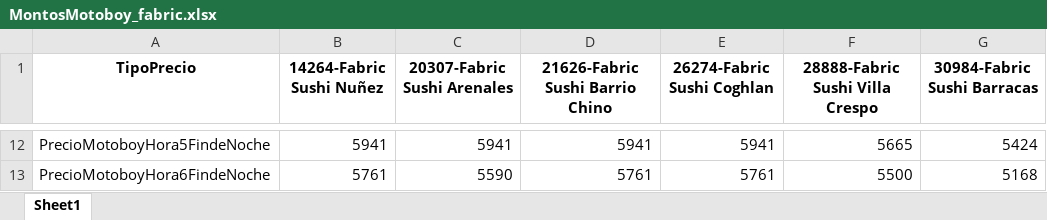
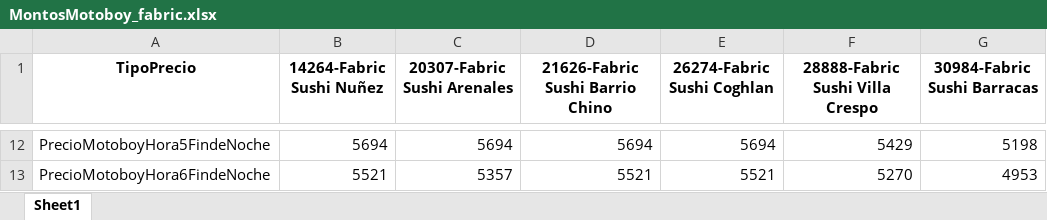
Before and after one commit to gastonmichelotti/Intermediacion, an Excel workbook: exports/MontosMotoboy_fabric.xlsx, sheet Sheet1, drawn as a sheet; only a part is shown, gaps mark what is left out; values as stored, in another font and other column widths than the file's, no borders; the diff covers the shown part only; the diff names each change by its address in the sheet, - before the commit and + after, or states it on an @@ line.

```diff
--- a/exports/MontosMotoboy_fabric.xlsx (sheet Sheet1)
+++ b/exports/MontosMotoboy_fabric.xlsx (sheet Sheet1)
-B12 (14264-Fabric Sushi Nuñez): 5941
+B12 (14264-Fabric Sushi Nuñez): 5694
-C12 (20307-Fabric Sushi Arenales): 5941
+C12 (20307-Fabric Sushi Arenales): 5694
-D12 (21626-Fabric Sushi Barrio Chino): 5941
+D12 (21626-Fabric Sushi Barrio Chino): 5694
-E12 (26274-Fabric Sushi Coghlan): 5941
+E12 (26274-Fabric Sushi Coghlan): 5694
-F12 (28888-Fabric Sushi Villa Crespo): 5665
+F12 (28888-Fabric Sushi Villa Crespo): 5429
-G12 (30984-Fabric Sushi Barracas): 5424
+G12 (30984-Fabric Sushi Barracas): 5198
-B13 (14264-Fabric Sushi Nuñez): 5761
+B13 (14264-Fabric Sushi Nuñez): 5521
-C13 (20307-Fabric Sushi Arenales): 5590
+C13 (20307-Fabric Sushi Arenales): 5357
-D13 (21626-Fabric Sushi Barrio Chino): 5761
+D13 (21626-Fabric Sushi Barrio Chino): 5521
-E13 (26274-Fabric Sushi Coghlan): 5761
+E13 (26274-Fabric Sushi Coghlan): 5521
-F13 (28888-Fabric Sushi Villa Crespo): 5500
+F13 (28888-Fabric Sushi Villa Crespo): 5270
-G13 (30984-Fabric Sushi Barracas): 5168
+G13 (30984-Fabric Sushi Barracas): 4953
```
Also changed, not shown: 60 edited cells elsewhere in this sheet, exports/MontosMotoboy_fabric_guido.xlsx, exports/MontosMotoboy_sushi_club.xlsx, 3 other files.
